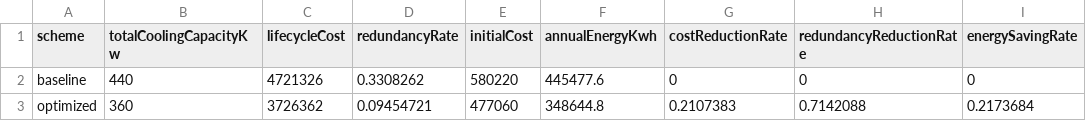
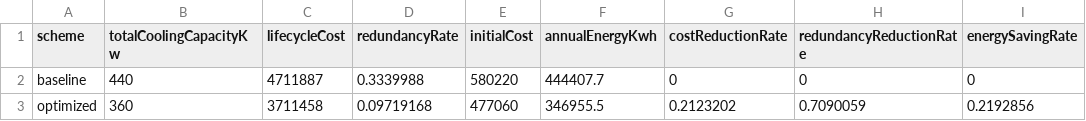
Before and after one commit to kdjhk12643/final_codex2.3, a CSV file: output/tables/step4_scheme_evaluation.csv, drawn as a sheet.

```diff
--- a/output/tables/step4_scheme_evaluation.csv
+++ b/output/tables/step4_scheme_evaluation.csv
@@ -1,3 +1,3 @@
 scheme,totalCoolingCapacityKw,lifecycleCost,redundancyRate,initialCost,annualEnergyKwh,costReductionRate,redundancyReductionRate,energySavingRate
-baseline,440,4721326,0.3308262,580220,445477.6,0,0,0
-optimized,360,3726362,0.09454721,477060,348644.8,0.2107383,0.7142088,0.2173684
+baseline,440,4711887,0.3339988,580220,444407.7,0,0,0
+optimized,360,3711458,0.09719168,477060,346955.5,0.2123202,0.7090059,0.2192856
```
Also changed, not shown: output/tables/step4_topsis_ranking.csv, 14 other files.
